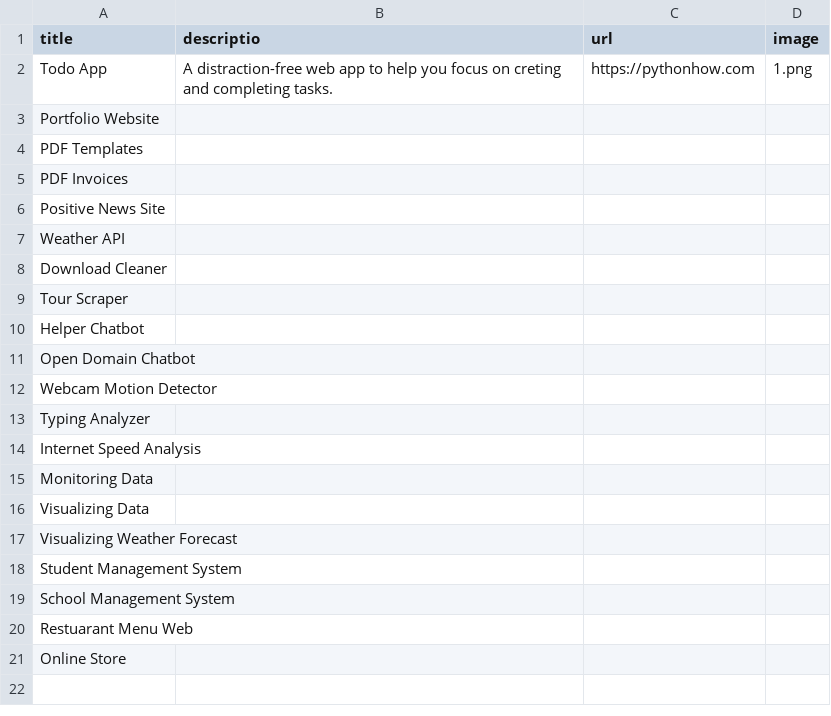
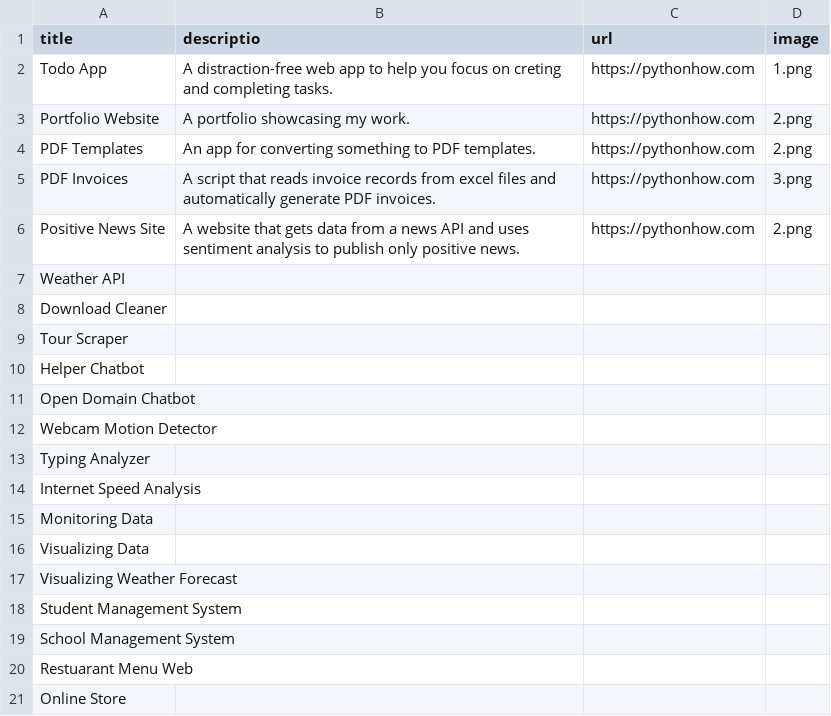
Before and after one commit to Que5/Portfolio-Web-App, a CSV file: data.csv, drawn as a sheet.

Commit message:
added descriptions

```diff
--- a/data.csv
+++ b/data.csv
@@ -2,6 +2,6 @@ title;descriptio;url;image
 Todo App;A distraction-free web app to help you focus on creting and completing tasks.;https://pythonhow.com; 1.png
-Portfolio Website;
-PDF Templates;
-PDF Invoices;
-Positive News Site;
+Portfolio Website;A portfolio showcasing my work.;https://pythonhow.com; 2.png
+PDF Templates;An app for converting something to PDF templates.;https://pythonhow.com; 2.png
+PDF Invoices;A script that reads invoice records from excel files and automatically generate PDF invoices.;https://pythonhow.com; 3.png
+Positive News Site; A website that gets data from a news API and uses sentiment analysis to publish only positive news.;https://pythonhow.com; 2.png
 Weather API;
```
